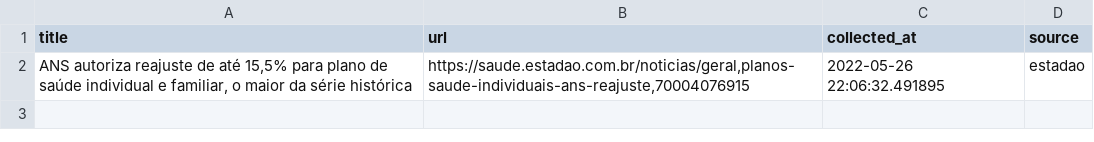
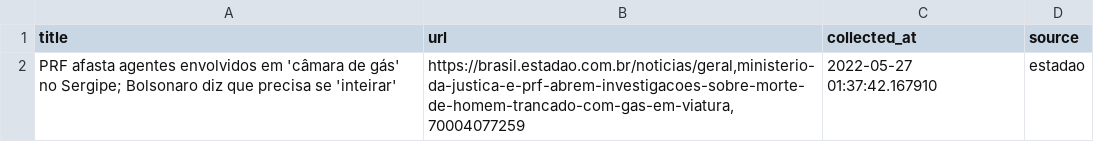
Before and after one commit to leodiegues/lidebot, a CSV file: data/latest_estadao.csv, drawn as a sheet.

```diff
--- a/data/latest_estadao.csv
+++ b/data/latest_estadao.csv
@@ -1,2 +1,2 @@
 title,url,collected_at,source
-"ANS autoriza reajuste de até 15,5% para plano de saúde individual e familiar, o maior da série histórica","https://saude.estadao.com.br/noticias/geral,planos-saude-individuais-ans-reajuste,70004076915",2022-05-26 22:06:32.491895,estadao
+PRF afasta agentes envolvidos em 'câmara de gás' no Sergipe; Bolsonaro diz que precisa se 'inteirar',"https://brasil.estadao.com.br/noticias/geral,ministerio-da-justica-e-prf-abrem-investigacoes-sobre-morte-de-homem-trancado-com-gas-em-viatura,70004077259",2022-05-27 01:37:42.167910,estadao
```
Also changed, not shown: data/latest_folha.csv, data/latest_g1.csv, 4 other files.
